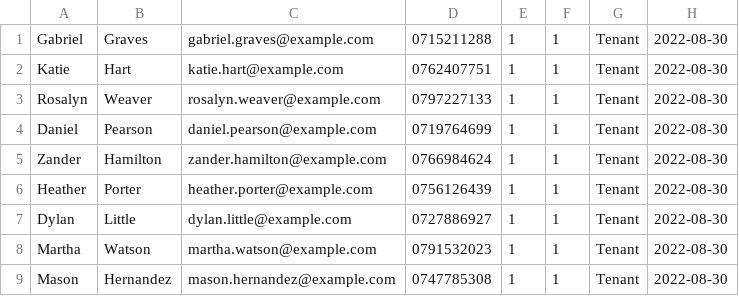
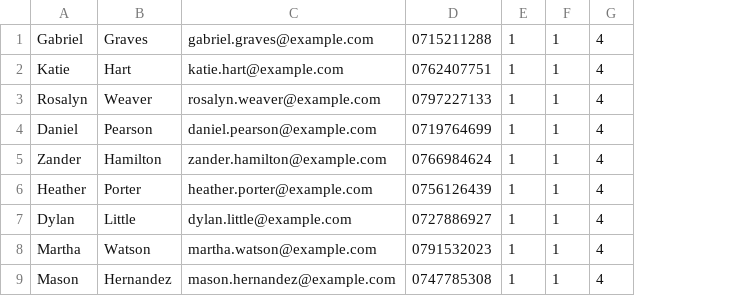
Before and after one commit to kevokagwima/Digital-Caretaker, a CSV file: download.csv, drawn as a sheet; only a part is shown; removed rows and columns are numbered as before the commit, all else as after; the diff names each change by its address in the sheet, - before the commit and + after, or states it on an @@ line.

```diff
--- a/download.csv
+++ b/download.csv
-column G, rows 1-9: all Tenant
-column H, rows 1-9: all 2022-08-30
+column G, rows 1-9: all 4
```
Also changed, not shown: 14 other files.
